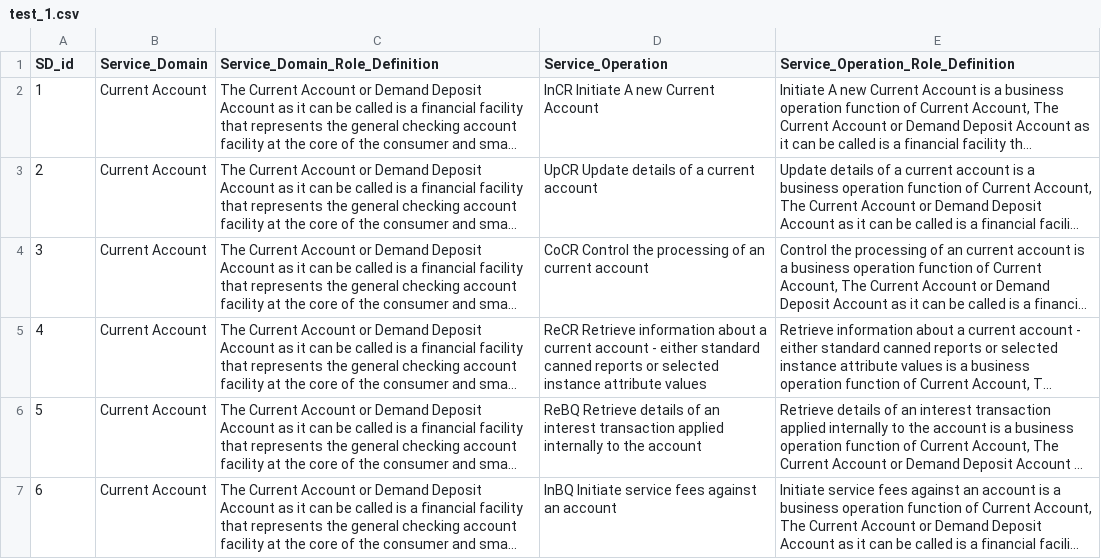
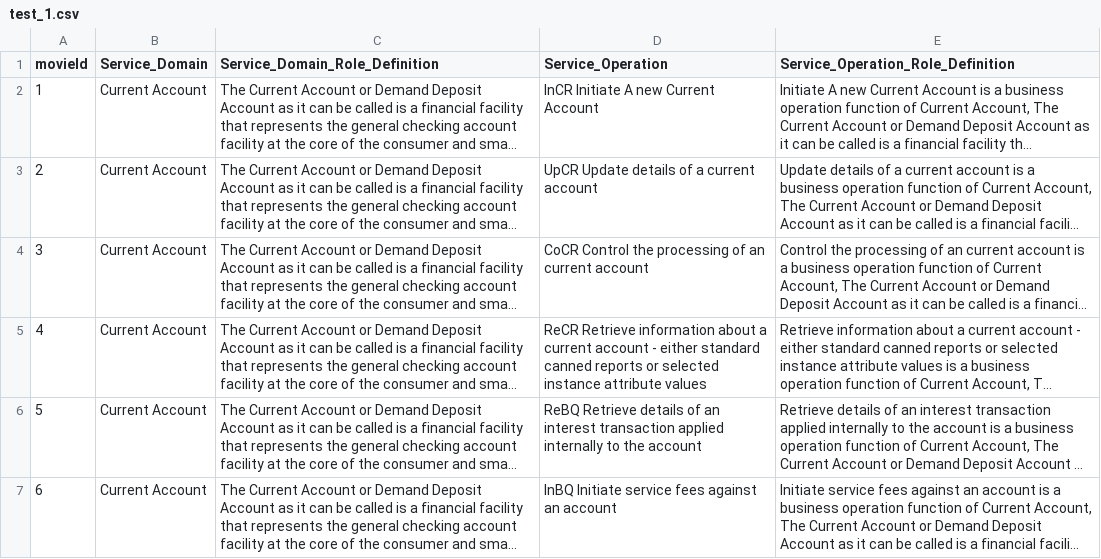
Before and after one commit to tonywang5671/share, a CSV file: test_1.csv, drawn as a sheet; only a part is shown; long unchanged cells end in …; the diff names each change by its address in the sheet, - before the commit and + after, or states it on an @@ line.

Commit message:
Update test_1.csv

```diff
--- a/test_1.csv
+++ b/test_1.csv
-A1: SD_id
+A1: movieId
```
